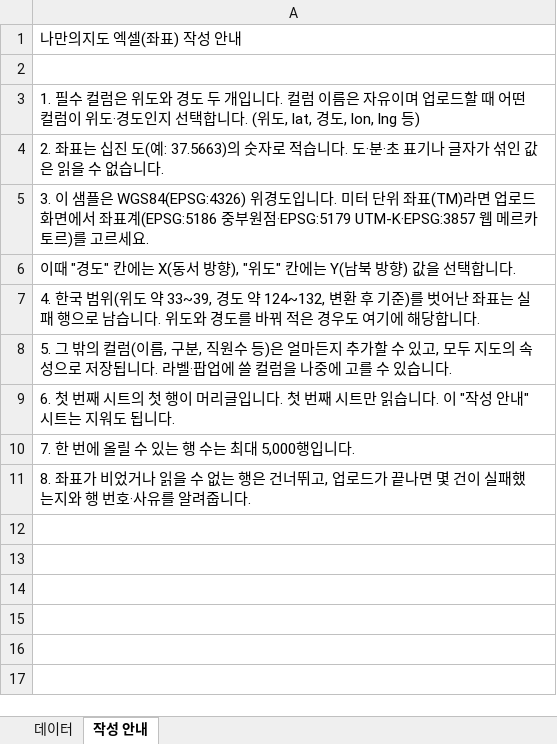
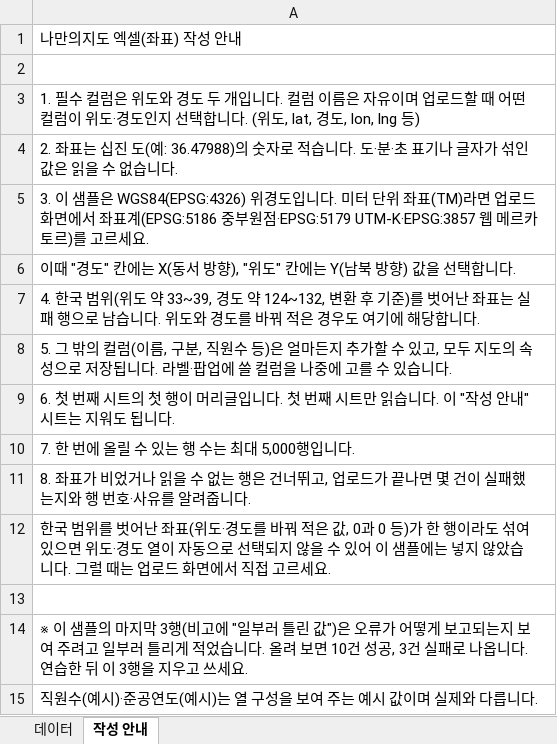
Before and after one commit to gitaey/GTProject, an Excel workbook: backend/src/main/resources/mymap/samples/coord.xlsx, sheet 작성 안내, drawn as a sheet; values as stored, in another font and other column widths than the file's, no borders; the diff names each change by its address in the sheet, - before the commit and + after, or states it on an @@ line.

```diff
--- a/backend/src/main/resources/mymap/samples/coord.xlsx (sheet 작성 안내)
+++ b/backend/src/main/resources/mymap/samples/coord.xlsx (sheet 작성 안내)
-A4: …도(예: 37.5663)의 숫자…
+A4: …도(예: 36.47988)의 숫자…
+row 12: 한국 범위를 벗어난 좌표(위도·경도를 바꿔 적은 값, 0과 0 등)가 한 행이라도 섞여 있으면 위도·경도 열이 자동으로 선택되지 않을 수 있어 이 샘플에는 넣지 않았습니다. 그럴 때는 업로드 화면에서 직접 고르세요.
+row 13: (empty)
+row 14: ※ 이 샘플의 마지막 3행(비고에 "일부러 틀린 값")은 오류가 어떻게 보고되는지 보여 주려고 일부러 틀리게 적었습니다. 올려 보면 10건 성공, 3건 실패로 나옵니다. 연습한 뒤 이 3행을 지우고 쓰세요.
+row 15: 직원수(예시)·준공연도(예시)는 열 구성을 보여 주는 예시 값이며 실제와 다릅니다.
```
Also changed, not shown: sheet 데이터, backend/src/main/resources/mymap/samples/address.xlsx, backend/src/main/resources/mymap/samples/pnu.xlsx, 21 other files.
